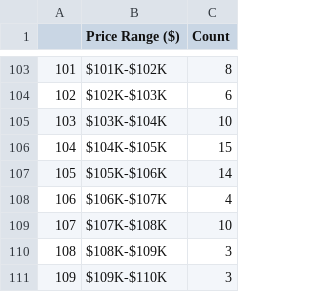
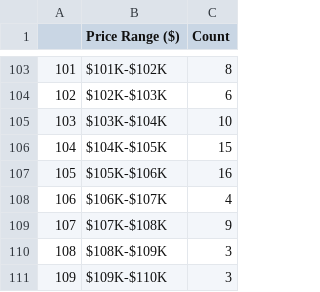
Before and after one commit to SecretSatoshis/Bitcoin-Report-Library, a CSV file: csv/1k_bucket_table.csv, drawn as a sheet; only a part is shown, gaps mark what is left out.

```diff
--- a/csv/1k_bucket_table.csv
+++ b/csv/1k_bucket_table.csv
@@ -106,5 +106,5 @@
 104,$104K-$105K,15
-105,$105K-$106K,14
+105,$105K-$106K,16
 106,$106K-$107K,4
-107,$107K-$108K,10
+107,$107K-$108K,9
 108,$108K-$109K,3
```
Also changed, not shown: csv/5k_bucket_table.csv, csv/weekly_bitcoin_recap_performance_table.csv, 10 other files.
